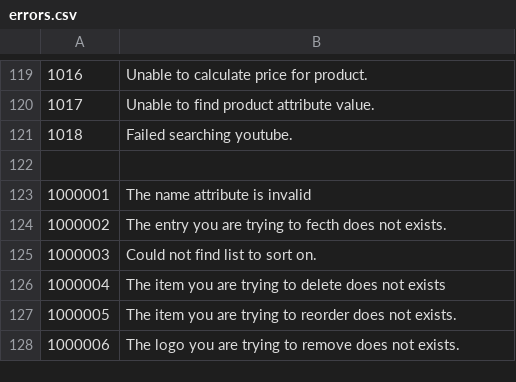
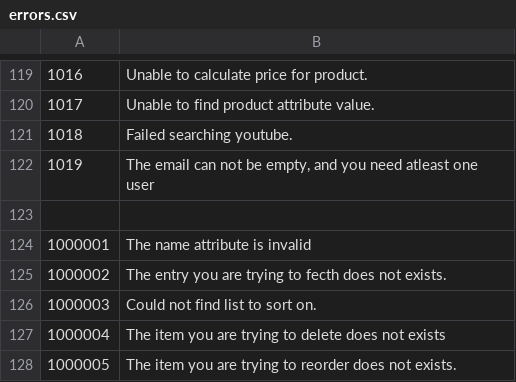
Before and after one commit to tamzidoronno/zaui-v4, a CSV file: com.getshop.client/language/en/errors.csv, drawn as a sheet; only a part is shown, gaps mark what is left out; the shorter side is filled out with more unchanged rows.

```diff
--- a/com.getshop.client/language/en/errors.csv
+++ b/com.getshop.client/language/en/errors.csv
@@ -121,2 +121,3 @@
 "1018","Failed searching youtube."
+"1019","The email can not be empty, and you need atleast one user"
 
```
Also changed, not shown: 13 other files.
